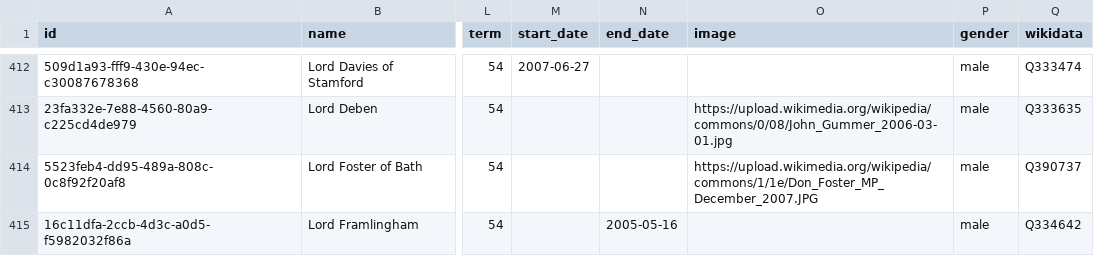
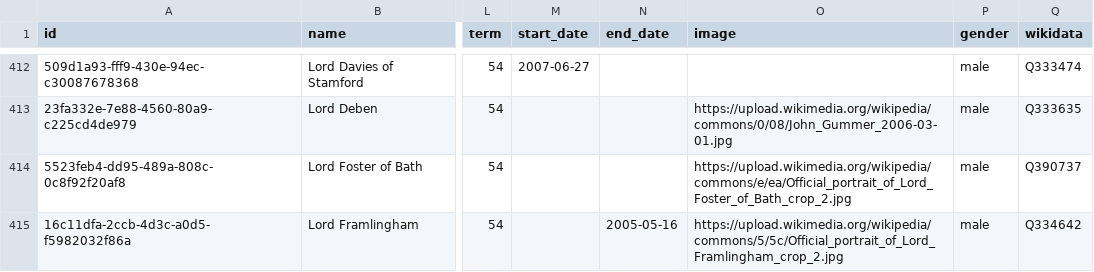
Before and after one commit to loudspeek/representa, a CSV file: data/UK/Commons/term-54.csv, drawn as a sheet; only a part is shown, gaps mark what is left out; the diff covers the shown part only; the diff names each change by its address in the sheet, - before the commit and + after, or states it on an @@ line.

```diff
--- a/data/UK/Commons/term-54.csv
+++ b/data/UK/Commons/term-54.csv
-O414 (image): https://upload.wikimedia.org/wikipedia/commons/1/1e/Don_Foster_MP_December_2007.JPG
+O414 (image): https://upload.wikimedia.org/wikipedia/commons/e/ea/Official_portrait_of_Lord_Foster_of_Bath_crop_2.jpg
-O415 (image): (empty)
+O415 (image): https://upload.wikimedia.org/wikipedia/commons/5/5c/Official_portrait_of_Lord_Framlingham_crop_2.jpg
```
Also changed, not shown: 12 edited cells elsewhere in this file, data/UK/Commons/sources/morph/parliament.csv, data/UK/Commons/term-55.csv, 14 other files.
